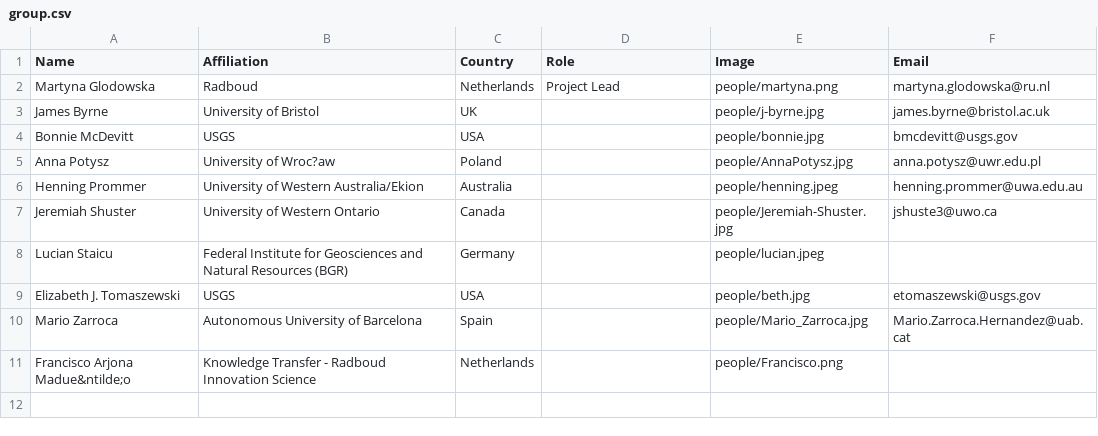
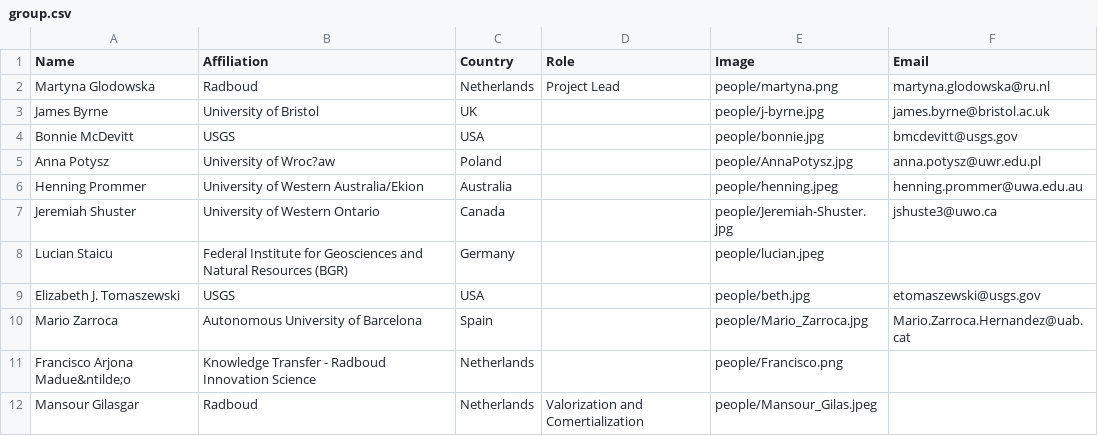
Before and after one commit to envmin/BioXtract, a CSV file: group.csv, drawn as a sheet; the diff names each change by its address in the sheet, - before the commit and + after, or states it on an @@ line.

```diff
--- a/group.csv
+++ b/group.csv
+row 12: Mansour Gilasgar | Radboud | Netherlands | Valorization and Comertialization | people/Mansour_Gilas.jpeg
```
Also changed, not shown: 1 other file.
